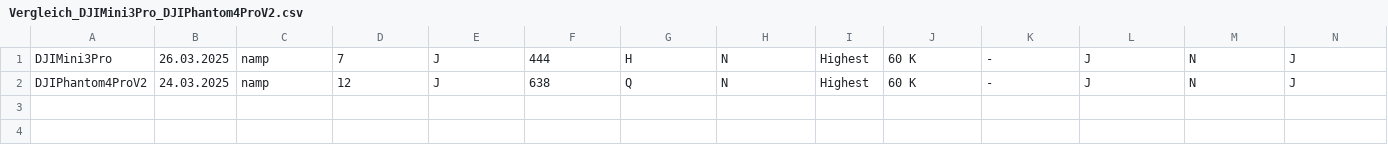
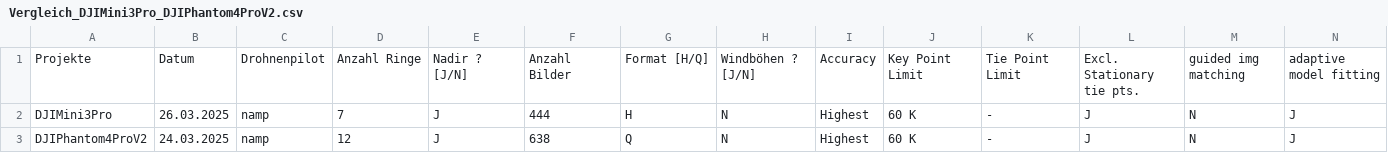
Before and after one commit to naamp/BTh11_Trieblaengenwachstum, a CSV file: 06_UAV_Comparison/60_BaseData/Vergleich_DJIMini3Pro_DJIPhantom4ProV2.csv, drawn as a sheet; only a part is shown; rows hold the shown columns only; the diff names each change by its address in the sheet, - before the commit and + after, or states it on an @@ line.

Commit message:
update csv uav comparison

```diff
--- a/06_UAV_Comparison/60_BaseData/Vergleich_DJIMini3Pro_DJIPhantom4ProV2.csv
+++ b/06_UAV_Comparison/60_BaseData/Vergleich_DJIMini3Pro_DJIPhantom4ProV2.csv
+row 1: Projekte | Datum | Drohnenpilot | Anzahl Ringe | Nadir ? [J/N] | Anzahl Bilder | Format [H/Q] | Windböhen ? [J/N] | Accuracy | Key Point Limit | Tie Point Limit | Excl. Stationary tie pts. | guided img matching | adaptive model fitting
```
